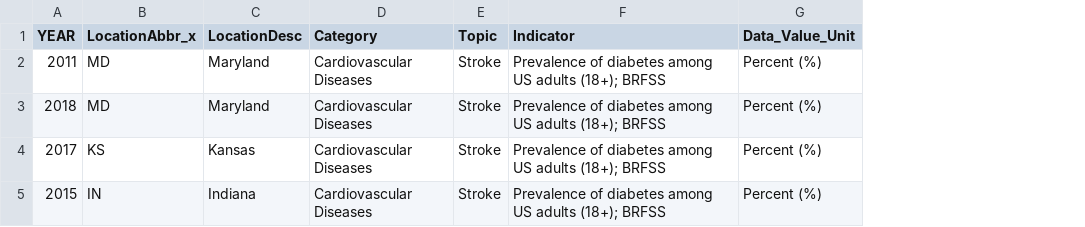
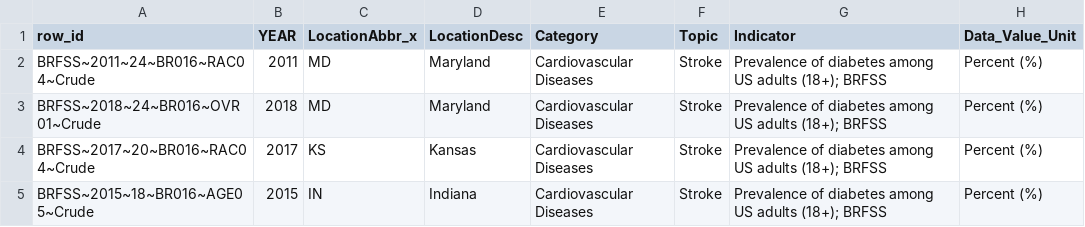
Before and after one commit to DevinaT/CSE163, a CSV file: TEST_JOIN_DF.csv, drawn as a sheet; only a part is shown; the diff names each change by its address in the sheet, - before the commit and + after, or states it on an @@ line.

```diff
--- a/TEST_JOIN_DF.csv
+++ b/TEST_JOIN_DF.csv
+column A (row_id), rows 2-5: BRFSS~2011~24~BR016~RAC04~Crude | BRFSS~2018~24~BR016~OVR01~Crude | BRFSS~2017~20~BR016~RAC04~Crude | BRFSS~2015~18~BR016~AGE05~Crude
```
Also changed, not shown: 1 other file.
